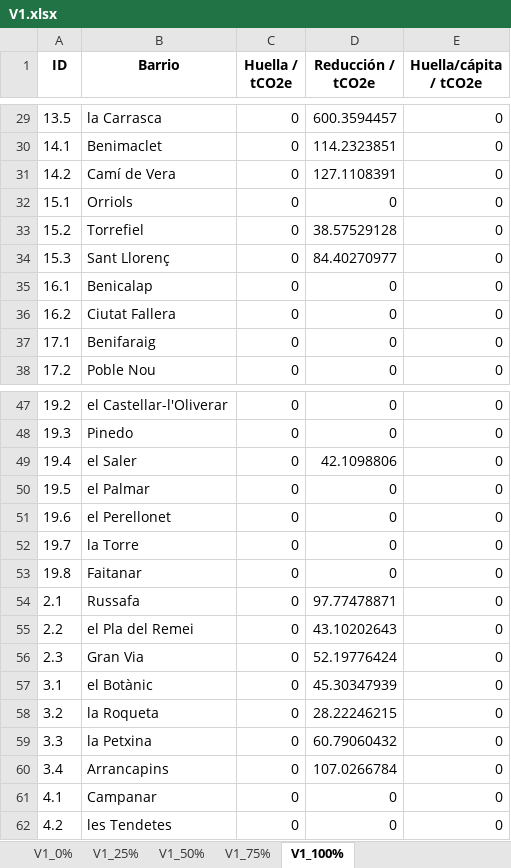
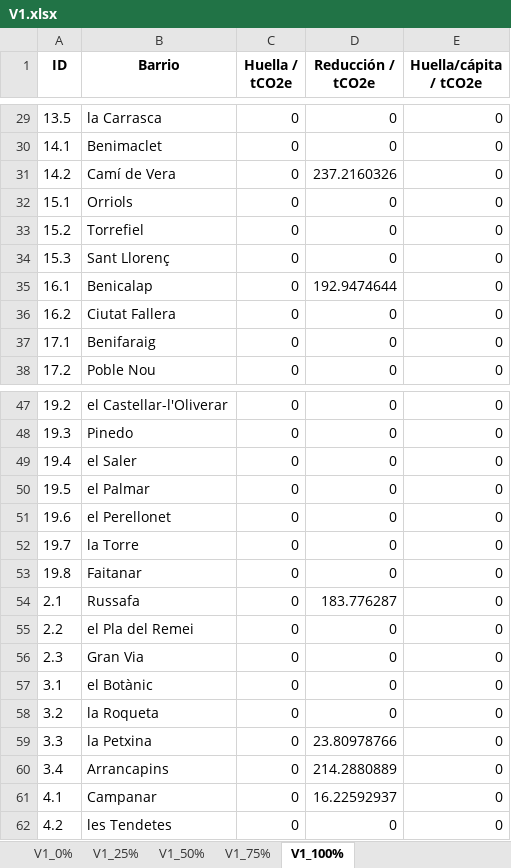
Before and after one commit to pgilchong/DESVAB, an Excel workbook: resultados/por_vector/V1.xlsx, sheet V1_100%, drawn as a sheet; only a part is shown, gaps mark what is left out; values as stored, in another font and other column widths than the file's, no borders; the diff covers the shown part only; the diff names each change by its address in the sheet, - before the commit and + after, or states it on an @@ line.

```diff
--- a/resultados/por_vector/V1.xlsx (sheet V1_100%)
+++ b/resultados/por_vector/V1.xlsx (sheet V1_100%)
-D29 (Reducción / tCO2e): 600.3594457
+D29 (Reducción / tCO2e): 0
-D30 (Reducción / tCO2e): 114.2323851
+D30 (Reducción / tCO2e): 0
-D31 (Reducción / tCO2e): 127.1108391
+D31 (Reducción / tCO2e): 237.2160326
-D33 (Reducción / tCO2e): 38.57529128
+D33 (Reducción / tCO2e): 0
-D34 (Reducción / tCO2e): 84.40270977
+D34 (Reducción / tCO2e): 0
-D35 (Reducción / tCO2e): 0
+D35 (Reducción / tCO2e): 192.9474644
-D49 (Reducción / tCO2e): 42.1098806
+D49 (Reducción / tCO2e): 0
-D54 (Reducción / tCO2e): 97.77478871
+D54 (Reducción / tCO2e): 183.776287
-D55 (Reducción / tCO2e): 43.10202643
+D55 (Reducción / tCO2e): 0
-D56 (Reducción / tCO2e): 52.19776424
+D56 (Reducción / tCO2e): 0
-D57 (Reducción / tCO2e): 45.30347939
+D57 (Reducción / tCO2e): 0
-D58 (Reducción / tCO2e): 28.22246215
+D58 (Reducción / tCO2e): 0
-D59 (Reducción / tCO2e): 60.79060432
+D59 (Reducción / tCO2e): 23.80978766
-D60 (Reducción / tCO2e): 107.0266784
+D60 (Reducción / tCO2e): 214.2880889
-D61 (Reducción / tCO2e): 0
+D61 (Reducción / tCO2e): 16.22592937
```
Also changed, not shown: 37 edited cells elsewhere in this sheet, sheet V1_25%, sheet V1_50%, sheet V1_75%, sheet V1_0%, resultados/por_vector/U1.xlsx, resultados/por_vector/U2.xlsx, 4 other files.
